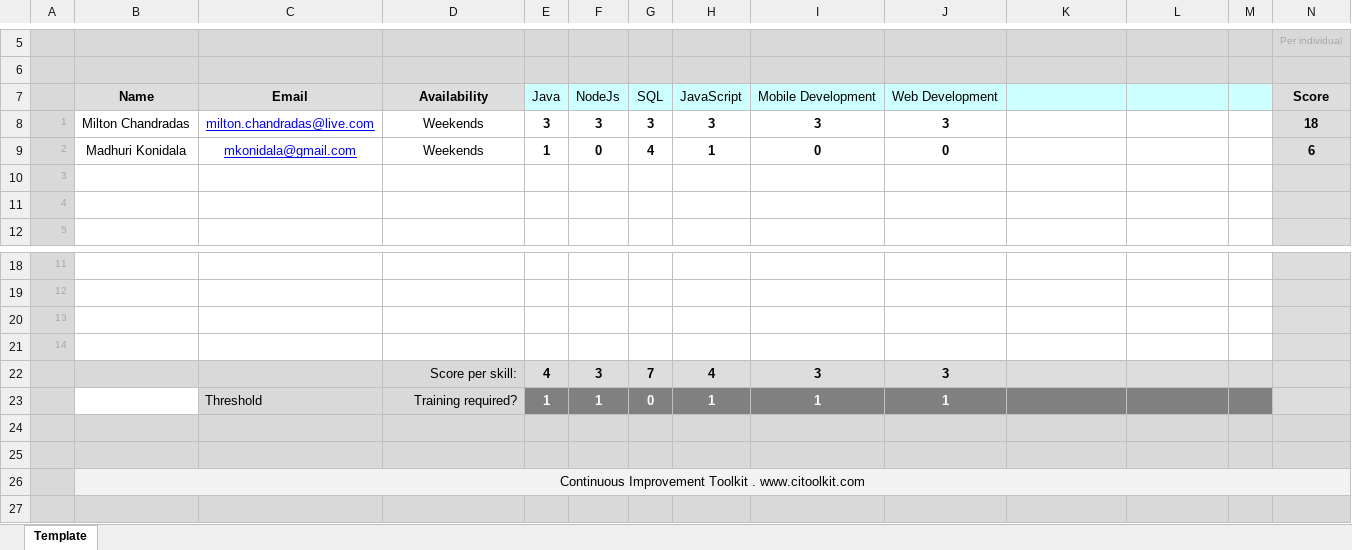
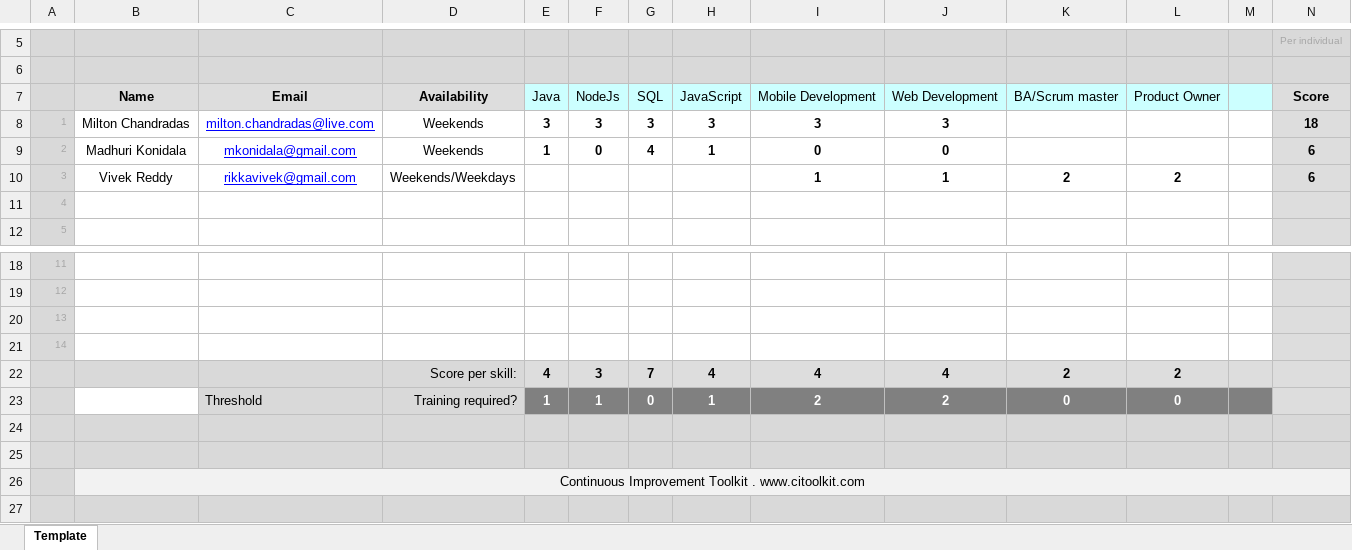
Before and after one commit to atl-itworkshop/docs, an Excel workbook: skills_matrix.xlsx, sheet Template, drawn as a sheet; only a part is shown, gaps mark what is left out; values as stored, in another font and other column widths than the file's, no borders; conditional formats not drawn; removed rows and columns are numbered as before the commit, all else as after; the diff names each change by its address in the sheet, - before the commit and + after, or states it on an @@ line.

Commit message:
Update skills_matrix.xlsx

```diff
--- a/skills_matrix.xlsx (sheet Template)
+++ b/skills_matrix.xlsx (sheet Template)
-K7: (empty)
+K7: BA/Scrum master
-L7: (empty)
+L7: Product Owner
-row 10: 3
+row 10: 3 | Vivek Reddy | rikkavivek@gmail.com | Weekends/Weekdays |  |  |  |  | 1 | 1 | 2 | 2 |  | 6
-I22: 3
+I22: 4
-J22: 3
+J22: 4
-K22: (empty)
+K22: 2
-L22: (empty)
+L22: 2
-I23: 1
+I23: 2
-J23: 1
+J23: 2
-K23: (empty)
+K23: 0
-L23: (empty)
+L23: 0
```
